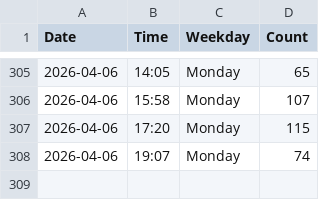
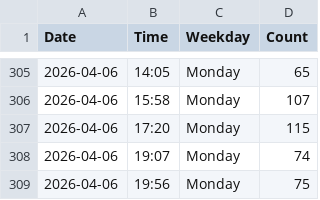
Before and after one commit to jennylyj/my-gym-tracker, a CSV file: data.csv, drawn as a sheet; only a part is shown, gaps mark what is left out.

```diff
--- a/data.csv
+++ b/data.csv
@@ -308 +308,2 @@ Date,Time,Weekday,Count
 2026-04-06,19:07,Monday,74
+2026-04-06,19:56,Monday,75
```
